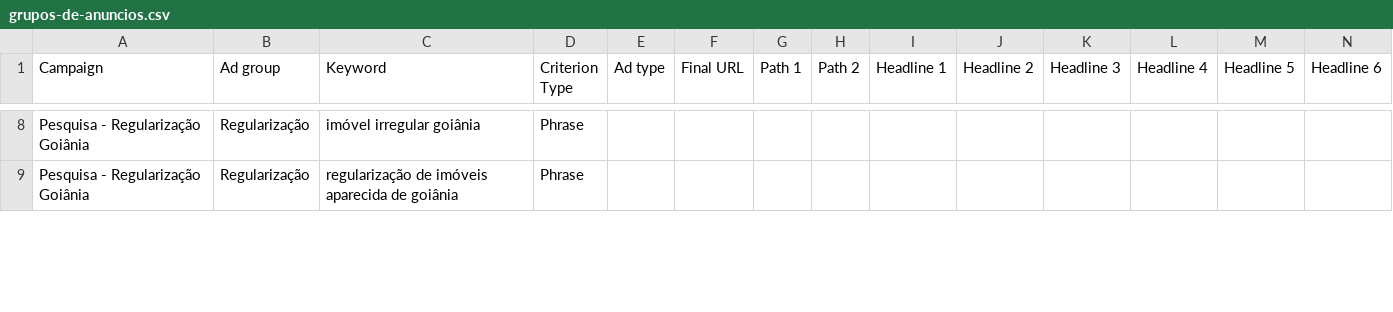
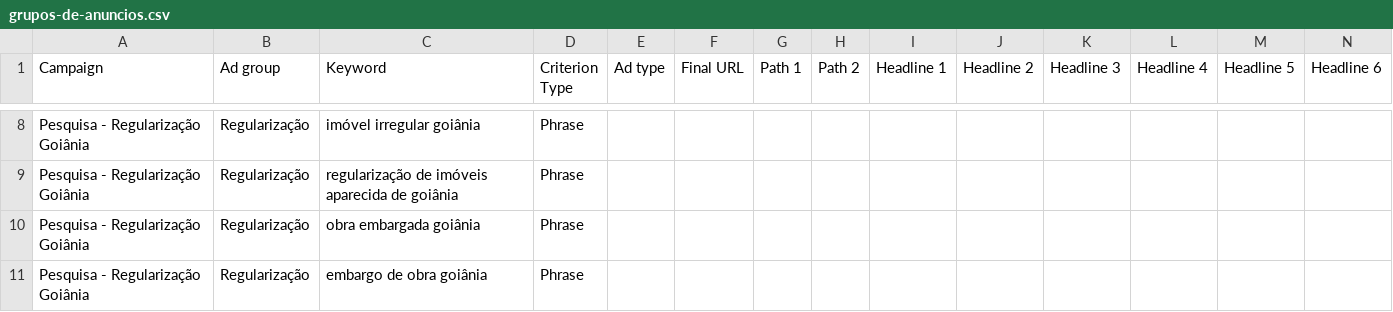
Before and after one commit to carvalho-engenharia/carvalho-engenharia, a CSV file: ads/grupos-de-anuncios.csv, drawn as a sheet; only a part is shown, gaps mark what is left out; rows hold the shown columns only; the diff covers the shown part only; the diff names each change by its address in the sheet, - before the commit and + after, or states it on an @@ line.

```diff
--- a/ads/grupos-de-anuncios.csv
+++ b/ads/grupos-de-anuncios.csv
+row 10: Pesquisa - Regularização Goiânia | Regularização | obra embargada goiânia | Phrase
+row 11: Pesquisa - Regularização Goiânia | Regularização | embargo de obra goiânia | Phrase
```
Also changed, not shown: 6 edited cells elsewhere in this file, ads/palavras-negativas.csv, 5 other files.
